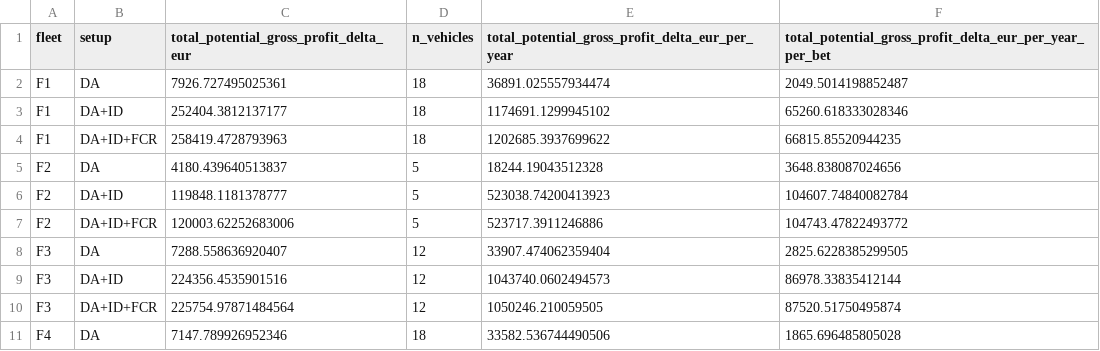
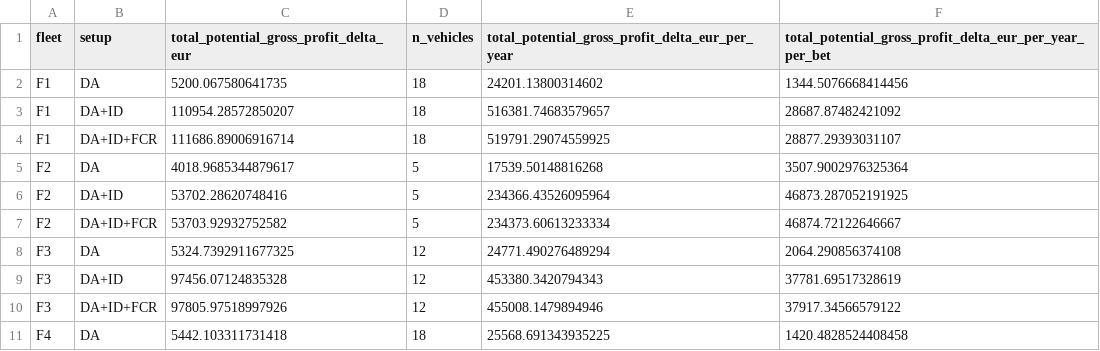
Before and after one commit to TUMFTM/flex-depot, a CSV file: paper/figures/market_comparison/market_comparison_profit_delta.csv, drawn as a sheet; only a part is shown; the diff covers the shown part only.

Commit message:
updated market comparison, 150kW, 48h ID

```diff
--- a/paper/figures/market_comparison/market_comparison_profit_delta.csv
+++ b/paper/figures/market_comparison/market_comparison_profit_delta.csv
@@ -1,11 +1,11 @@
 fleet,setup,total_potential_gross_profit_delta_eur,n_vehicles,total_potential_gross_profit_delta_eur_per_year,total_potential_gross_profit_delta_eur_per_year_per_bet
-F1,DA,7926.727495025361,18,36891.025557934474,2049.5014198852487
-F1,DA+ID,252404.3812137177,18,1174691.1299945102,65260.618333028346
-F1,DA+ID+FCR,258419.4728793963,18,1202685.3937699622,66815.85520944235
-F2,DA,4180.439640513837,5,18244.19043512328,3648.838087024656
-F2,DA+ID,119848.1181378777,5,523038.74200413923,104607.74840082784
-F2,DA+ID+FCR,120003.62252683006,5,523717.3911246886,104743.47822493772
-F3,DA,7288.558636920407,12,33907.474062359404,2825.6228385299505
-F3,DA+ID,224356.4535901516,12,1043740.0602494573,86978.33835412144
-F3,DA+ID+FCR,225754.97871484564,12,1050246.210059505,87520.51750495874
-F4,DA,7147.789926952346,18,33582.536744490506,1865.696485805028
+F1,DA,5200.067580641735,18,24201.13800314602,1344.5076668414456
+F1,DA+ID,110954.28572850207,18,516381.74683579657,28687.87482421092
+F1,DA+ID+FCR,111686.89006916714,18,519791.29074559925,28877.29393031107
+F2,DA,4018.9685344879617,5,17539.50148816268,3507.9002976325364
+F2,DA+ID,53702.28620748416,5,234366.43526095964,46873.287052191925
+F2,DA+ID+FCR,53703.92932752582,5,234373.60613233334,46874.72122646667
+F3,DA,5324.7392911677325,12,24771.490276489294,2064.290856374108
+F3,DA+ID,97456.07124835328,12,453380.3420794343,37781.69517328619
+F3,DA+ID+FCR,97805.97518997926,12,455008.1479894946,37917.34566579122
+F4,DA,5442.103311731418,18,25568.691343935225,1420.4828524408458
```
Also changed, not shown: 24 edited cells elsewhere in this file, 2 other files.
